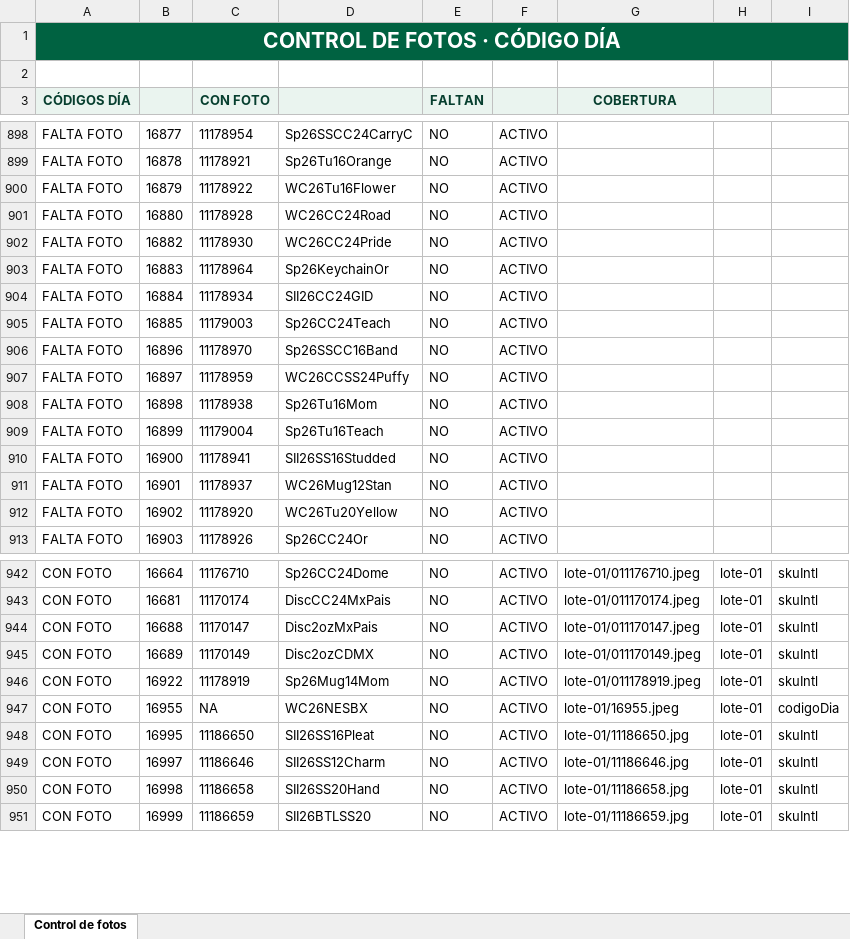
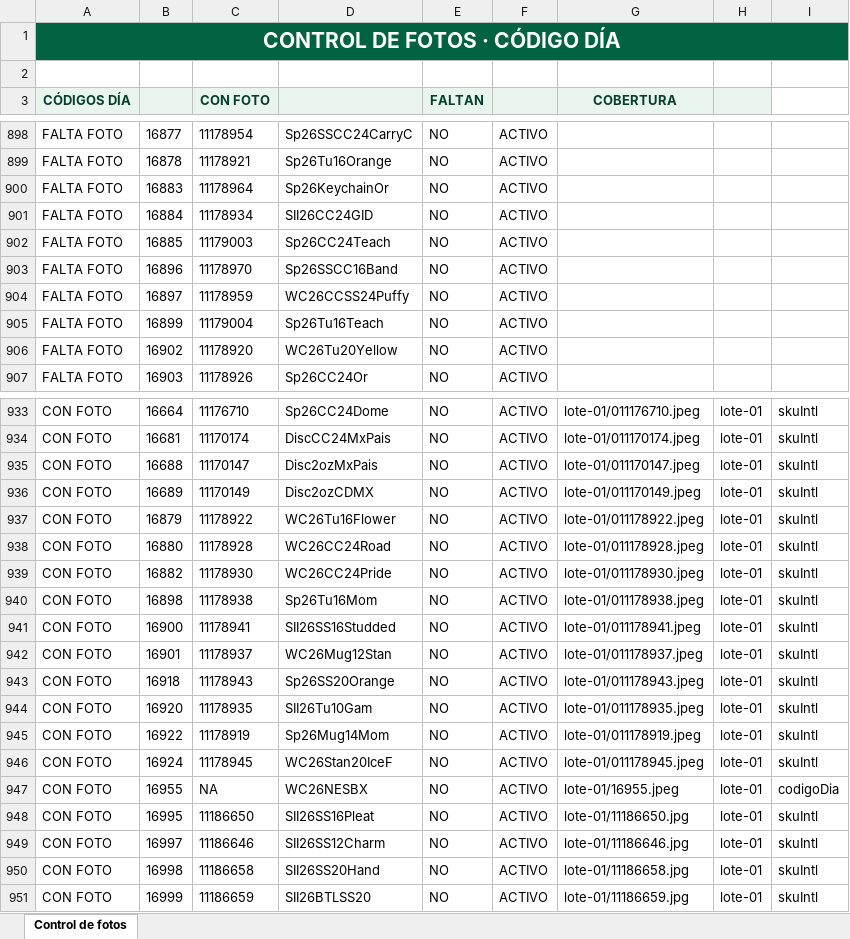
Before and after one commit to sbx-mex/CodeBrew_Merch, an Excel workbook: Control_Fotos_CodeBrew.xlsx, sheet Control de fotos, drawn as a sheet; only a part is shown, gaps mark what is left out; values as stored, in another font and other column widths than the file's, no borders; conditional formats and table styles not drawn; removed rows and columns are numbered as before the commit, all else as after; the diff covers the shown part only; the diff names each change by its address in the sheet, - before the commit and + after, or states it on an @@ line.

```diff
--- a/Control_Fotos_CodeBrew.xlsx (sheet Control de fotos)
+++ b/Control_Fotos_CodeBrew.xlsx (sheet Control de fotos)
-row 900: FALTA FOTO | 16879 | 11178922 | WC26Tu16Flower | NO | ACTIVO
-row 901: FALTA FOTO | 16880 | 11178928 | WC26CC24Road | NO | ACTIVO
-row 902: FALTA FOTO | 16882 | 11178930 | WC26CC24Pride | NO | ACTIVO
-row 908: FALTA FOTO | 16898 | 11178938 | Sp26Tu16Mom | NO | ACTIVO
-row 910: FALTA FOTO | 16900 | 11178941 | SII26SS16Studded | NO | ACTIVO
-row 911: FALTA FOTO | 16901 | 11178937 | WC26Mug12Stan | NO | ACTIVO
+row 937: CON FOTO | 16879 | 11178922 | WC26Tu16Flower | NO | ACTIVO | lote-01/011178922.jpeg | lote-01 | skuIntl
+row 938: CON FOTO | 16880 | 11178928 | WC26CC24Road | NO | ACTIVO | lote-01/011178928.jpeg | lote-01 | skuIntl
+row 939: CON FOTO | 16882 | 11178930 | WC26CC24Pride | NO | ACTIVO | lote-01/011178930.jpeg | lote-01 | skuIntl
+row 940: CON FOTO | 16898 | 11178938 | Sp26Tu16Mom | NO | ACTIVO | lote-01/011178938.jpeg | lote-01 | skuIntl
+row 941: CON FOTO | 16900 | 11178941 | SII26SS16Studded | NO | ACTIVO | lote-01/011178941.jpeg | lote-01 | skuIntl
+row 942: CON FOTO | 16901 | 11178937 | WC26Mug12Stan | NO | ACTIVO | lote-01/011178937.jpeg | lote-01 | skuIntl
+row 943: CON FOTO | 16918 | 11178943 | Sp26SS20Orange | NO | ACTIVO | lote-01/011178943.jpeg | lote-01 | skuIntl
+row 944: CON FOTO | 16920 | 11178935 | SII26Tu10Gam | NO | ACTIVO | lote-01/011178935.jpeg | lote-01 | skuIntl
+row 946: CON FOTO | 16924 | 11178945 | WC26Stan20IceF | NO | ACTIVO | lote-01/011178945.jpeg | lote-01 | skuIntl
```
Also changed, not shown: 1 added row and 4 removed rows elsewhere in this sheet, 8 other files.
